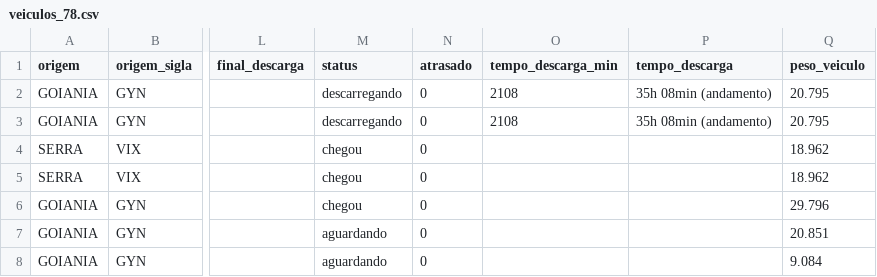
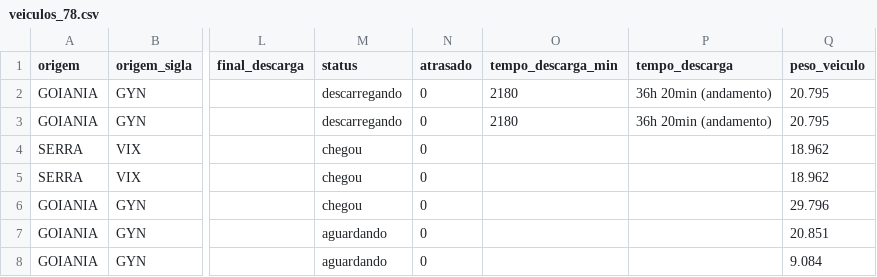
Before and after one commit to binhotransportes15/coletas-ace, a CSV file: dashboard/data/armazem/veiculos_78.csv, drawn as a sheet; only a part is shown, gaps mark what is left out; the diff names each change by its address in the sheet, - before the commit and + after, or states it on an @@ line.

```diff
--- a/dashboard/data/armazem/veiculos_78.csv
+++ b/dashboard/data/armazem/veiculos_78.csv
-O2:O3 (tempo_descarga_min): 2108
+O2:O3 (tempo_descarga_min): 2180
-P2:P3 (tempo_descarga): 35h 08min (andamento)
+P2:P3 (tempo_descarga): 36h 20min (andamento)
```
Also changed, not shown: dashboard/data/coletas_103.csv, 8 other files.
